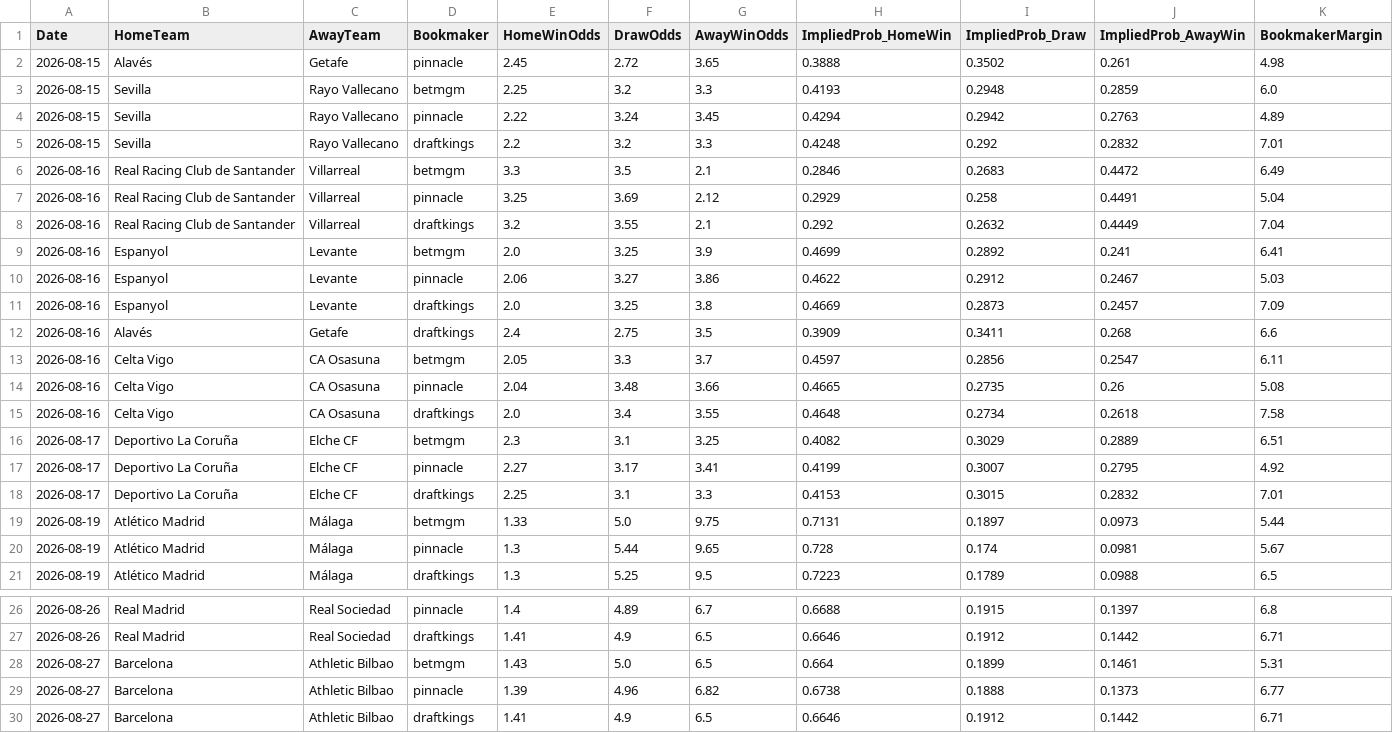
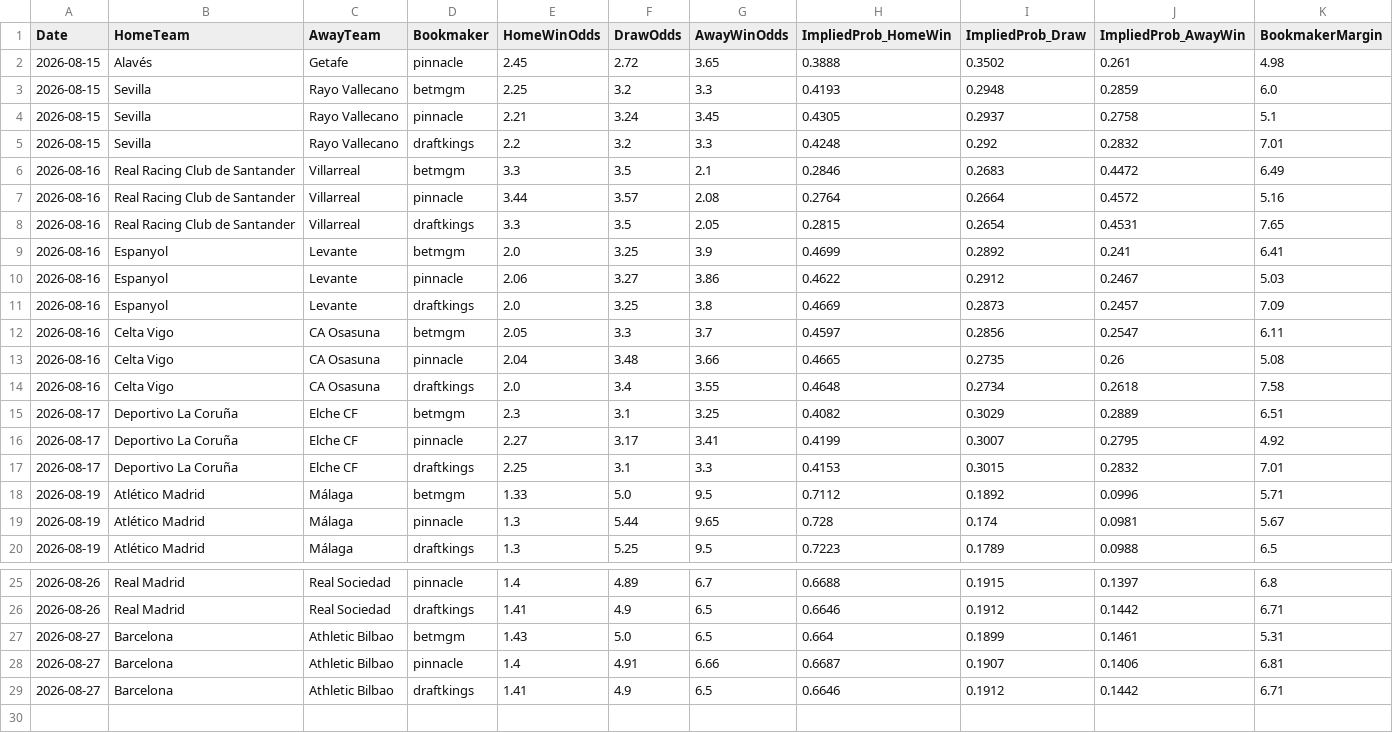
Before and after one commit to gmalbert/la-liga, a CSV file: data_files/raw/odds.csv, drawn as a sheet; only a part is shown, gaps mark what is left out.

```diff
--- a/data_files/raw/odds.csv
+++ b/data_files/raw/odds.csv
@@ -3,7 +3,7 @@ Date,HomeTeam,AwayTeam,Bookmaker,HomeWinOdds,DrawOdds,AwayWinOdds,ImpliedProb_Ho
 2026-08-15,Sevilla,Rayo Vallecano,betmgm,2.25,3.2,3.3,0.4193,0.2948,0.2859,6.0
-2026-08-15,Sevilla,Rayo Vallecano,pinnacle,2.22,3.24,3.45,0.4294,0.2942,0.2763,4.89
+2026-08-15,Sevilla,Rayo Vallecano,pinnacle,2.21,3.24,3.45,0.4305,0.2937,0.2758,5.1
 2026-08-15,Sevilla,Rayo Vallecano,draftkings,2.2,3.2,3.3,0.4248,0.292,0.2832,7.01
 2026-08-16,Real Racing Club de Santander,Villarreal,betmgm,3.3,3.5,2.1,0.2846,0.2683,0.4472,6.49
-2026-08-16,Real Racing Club de Santander,Villarreal,pinnacle,3.25,3.69,2.12,0.2929,0.258,0.4491,5.04
-2026-08-16,Real Racing Club de Santander,Villarreal,draftkings,3.2,3.55,2.1,0.292,0.2632,0.4449,7.04
+2026-08-16,Real Racing Club de Santander,Villarreal,pinnacle,3.44,3.57,2.08,0.2764,0.2664,0.4572,5.16
+2026-08-16,Real Racing Club de Santander,Villarreal,draftkings,3.3,3.5,2.05,0.2815,0.2654,0.4531,7.65
 2026-08-16,Espanyol,Levante,betmgm,2.0,3.25,3.9,0.4699,0.2892,0.241,6.41
@@ -11,3 +11,2 @@ Date,HomeTeam,AwayTeam,Bookmaker,HomeWinOdds,DrawOdds,AwayWinOdds,ImpliedProb_Ho
 2026-08-16,Espanyol,Levante,draftkings,2.0,3.25,3.8,0.4669,0.2873,0.2457,7.09
-2026-08-16,Alavés,Getafe,draftkings,2.4,2.75,3.5,0.3909,0.3411,0.268,6.6
 2026-08-16,Celta Vigo,CA Osasuna,betmgm,2.05,3.3,3.7,0.4597,0.2856,0.2547,6.11
@@ -18,3 +17,3 @@ Date,HomeTeam,AwayTeam,Bookmaker,HomeWinOdds,DrawOdds,AwayWinOdds,ImpliedProb_Ho
 2026-08-17,Deportivo La Coruña,Elche CF,draftkings,2.25,3.1,3.3,0.4153,0.3015,0.2832,7.01
-2026-08-19,Atlético Madrid,Málaga,betmgm,1.33,5.0,9.75,0.7131,0.1897,0.0973,5.44
+2026-08-19,Atlético Madrid,Málaga,betmgm,1.33,5.0,9.5,0.7112,0.1892,0.0996,5.71
 2026-08-19,Atlético Madrid,Málaga,pinnacle,1.3,5.44,9.65,0.728,0.174,0.0981,5.67
@@ -28,3 +27,3 @@ Date,HomeTeam,AwayTeam,Bookmaker,HomeWinOdds,DrawOdds,AwayWinOdds,ImpliedProb_Ho
 2026-08-27,Barcelona,Athletic Bilbao,betmgm,1.43,5.0,6.5,0.664,0.1899,0.1461,5.31
-2026-08-27,Barcelona,Athletic Bilbao,pinnacle,1.39,4.96,6.82,0.6738,0.1888,0.1373,6.77
+2026-08-27,Barcelona,Athletic Bilbao,pinnacle,1.4,4.91,6.66,0.6687,0.1907,0.1406,6.81
 2026-08-27,Barcelona,Athletic Bilbao,draftkings,1.41,4.9,6.5,0.6646,0.1912,0.1442,6.71
```
Also changed, not shown: models/poisson_strengths.csv, 3 other files.
